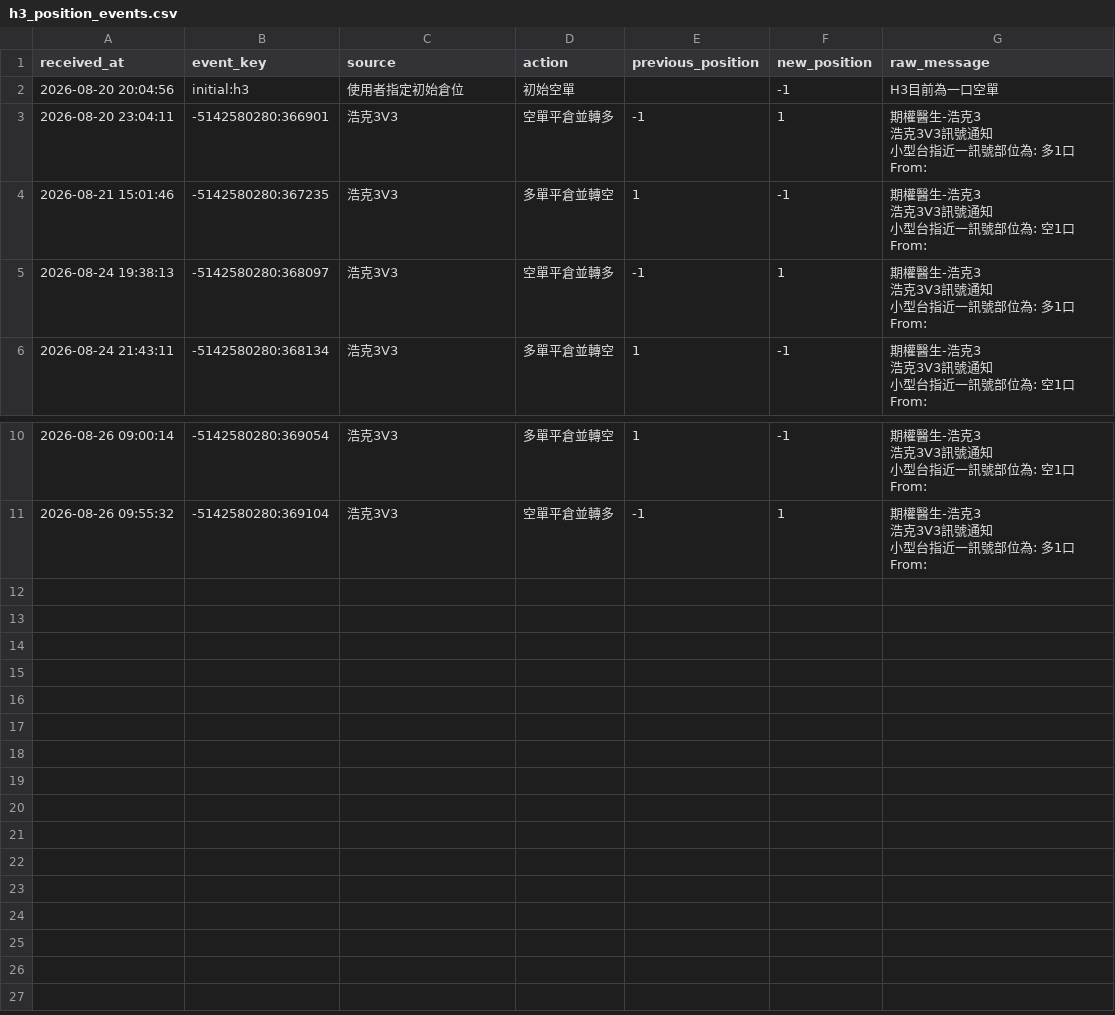
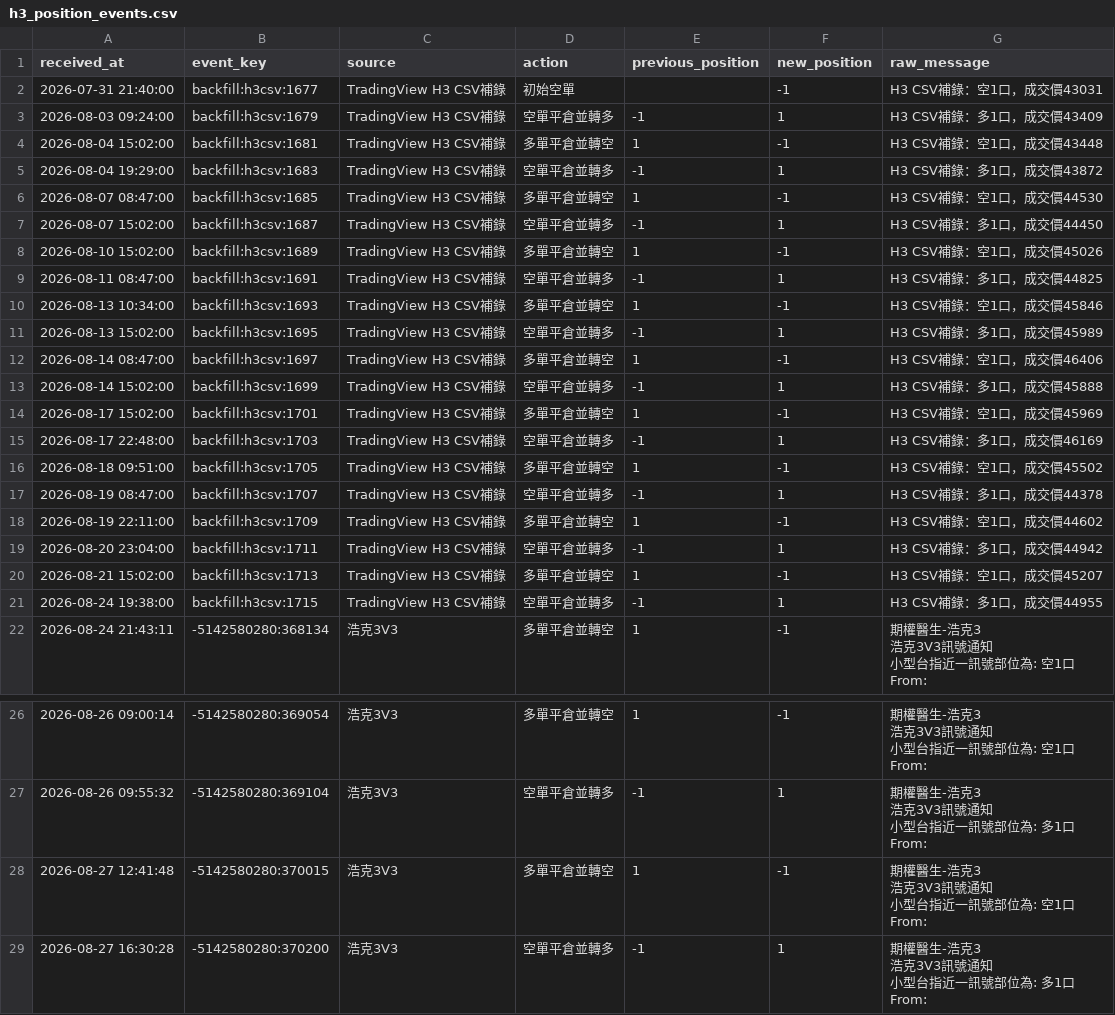
Before and after one commit to liugoldent/monitor, a CSV file: backend-futures-py/h3-ef-012-strategy/records/h3_position_events.csv, drawn as a sheet; only a part is shown, gaps mark what is left out.

```diff
--- a/backend-futures-py/h3-ef-012-strategy/records/h3_position_events.csv
+++ b/backend-futures-py/h3-ef-012-strategy/records/h3_position_events.csv
@@ -1,15 +1,22 @@
 received_at,event_key,source,action,previous_position,new_position,raw_message
-2026-08-20 20:04:56,initial:h3,使用者指定初始倉位,初始空單,,-1,H3目前為一口空單
-2026-08-20 23:04:11,-5142580280:366901,浩克3V3,空單平倉並轉多,-1,1,"期權醫生-浩克3
-浩克3V3訊號通知
-小型台指近一訊號部位為: 多1口
-From:"
-2026-08-21 15:01:46,-5142580280:367235,浩克3V3,多單平倉並轉空,1,-1,"期權醫生-浩克3
-浩克3V3訊號通知
-小型台指近一訊號部位為: 空1口
-From:"
-2026-08-24 19:38:13,-5142580280:368097,浩克3V3,空單平倉並轉多,-1,1,"期權醫生-浩克3
-浩克3V3訊號通知
-小型台指近一訊號部位為: 多1口
-From:"
+2026-07-31 21:40:00,backfill:h3csv:1677,TradingView H3 CSV補錄,初始空單,,-1,H3 CSV補錄：空1口，成交價43031
+2026-08-03 09:24:00,backfill:h3csv:1679,TradingView H3 CSV補錄,空單平倉並轉多,-1,1,H3 CSV補錄：多1口，成交價43409
+2026-08-04 15:02:00,backfill:h3csv:1681,TradingView H3 CSV補錄,多單平倉並轉空,1,-1,H3 CSV補錄：空1口，成交價43448
+2026-08-04 19:29:00,backfill:h3csv:1683,TradingView H3 CSV補錄,空單平倉並轉多,-1,1,H3 CSV補錄：多1口，成交價43872
+2026-08-07 08:47:00,backfill:h3csv:1685,TradingView H3 CSV補錄,多單平倉並轉空,1,-1,H3 CSV補錄：空1口，成交價44530
+2026-08-07 15:02:00,backfill:h3csv:1687,TradingView H3 CSV補錄,空單平倉並轉多,-1,1,H3 CSV補錄：多1口，成交價44450
+2026-08-10 15:02:00,backfill:h3csv:1689,TradingView H3 CSV補錄,多單平倉並轉空,1,-1,H3 CSV補錄：空1口，成交價45026
+2026-08-11 08:47:00,backfill:h3csv:1691,TradingView H3 CSV補錄,空單平倉並轉多,-1,1,H3 CSV補錄：多1口，成交價44825
+2026-08-13 10:34:00,backfill:h3csv:1693,TradingView H3 CSV補錄,多單平倉並轉空,1,-1,H3 CSV補錄：空1口，成交價45846
+2026-08-13 15:02:00,backfill:h3csv:1695,TradingView H3 CSV補錄,空單平倉並轉多,-1,1,H3 CSV補錄：多1口，成交價45989
+2026-08-14 08:47:00,backfill:h3csv:1697,TradingView H3 CSV補錄,多單平倉並轉空,1,-1,H3 CSV補錄：空1口，成交價46406
+2026-08-14 15:02:00,backfill:h3csv:1699,TradingView H3 CSV補錄,空單平倉並轉多,-1,1,H3 CSV補錄：多1口，成交價45888
+2026-08-17 15:02:00,backfill:h3csv:1701,TradingView H3 CSV補錄,多單平倉並轉空,1,-1,H3 CSV補錄：空1口，成交價45969
+2026-08-17 22:48:00,backfill:h3csv:1703,TradingView H3 CSV補錄,空單平倉並轉多,-1,1,H3 CSV補錄：多1口，成交價46169
+2026-08-18 09:51:00,backfill:h3csv:1705,TradingView H3 CSV補錄,多單平倉並轉空,1,-1,H3 CSV補錄：空1口，成交價45502
+2026-08-19 08:47:00,backfill:h3csv:1707,TradingView H3 CSV補錄,空單平倉並轉多,-1,1,H3 CSV補錄：多1口，成交價44378
+2026-08-19 22:11:00,backfill:h3csv:1709,TradingView H3 CSV補錄,多單平倉並轉空,1,-1,H3 CSV補錄：空1口，成交價44602
+2026-08-20 23:04:00,backfill:h3csv:1711,TradingView H3 CSV補錄,空單平倉並轉多,-1,1,H3 CSV補錄：多1口，成交價44942
+2026-08-21 15:02:00,backfill:h3csv:1713,TradingView H3 CSV補錄,多單平倉並轉空,1,-1,H3 CSV補錄：空1口，成交價45207
+2026-08-24 19:38:00,backfill:h3csv:1715,TradingView H3 CSV補錄,空單平倉並轉多,-1,1,H3 CSV補錄：多1口，成交價44955
 2026-08-24 21:43:11,-5142580280:368134,浩克3V3,多單平倉並轉空,1,-1,"期權醫生-浩克3
@@ -38 +45,9 @@ From:"
 From:"
+2026-08-27 12:41:48,-5142580280:370015,浩克3V3,多單平倉並轉空,1,-1,"期權醫生-浩克3
+浩克3V3訊號通知
+小型台指近一訊號部位為: 空1口
+From:"
+2026-08-27 16:30:28,-5142580280:370200,浩克3V3,空單平倉並轉多,-1,1,"期權醫生-浩克3
+浩克3V3訊號通知
+小型台指近一訊號部位為: 多1口
+From:"
```
Also changed, not shown: backend-futures-py/ef-strong-consensus-strategy/records/ef_strong_decisions.csv, backend-futures-py/h3-ef-012-strategy/records/ef_position_events.csv, 28 other files.
